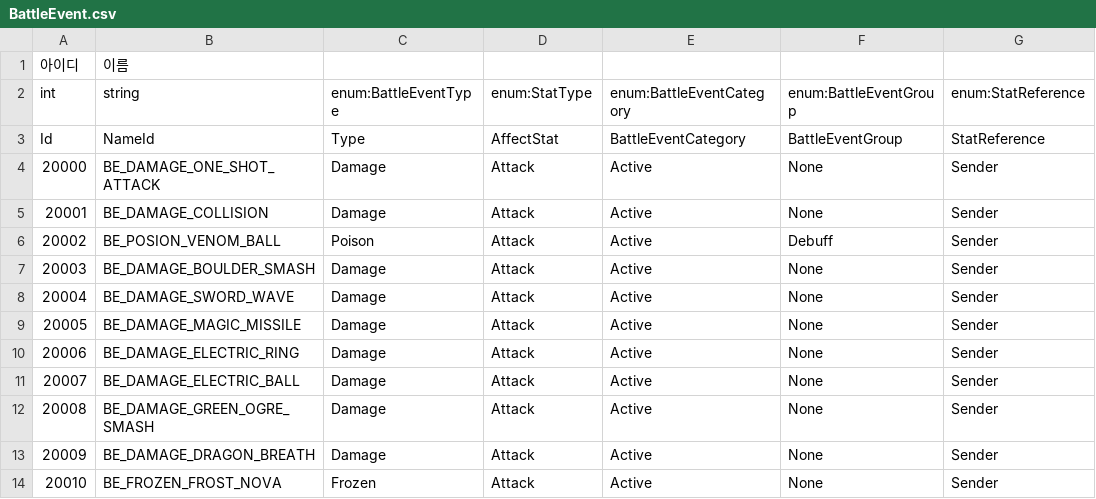
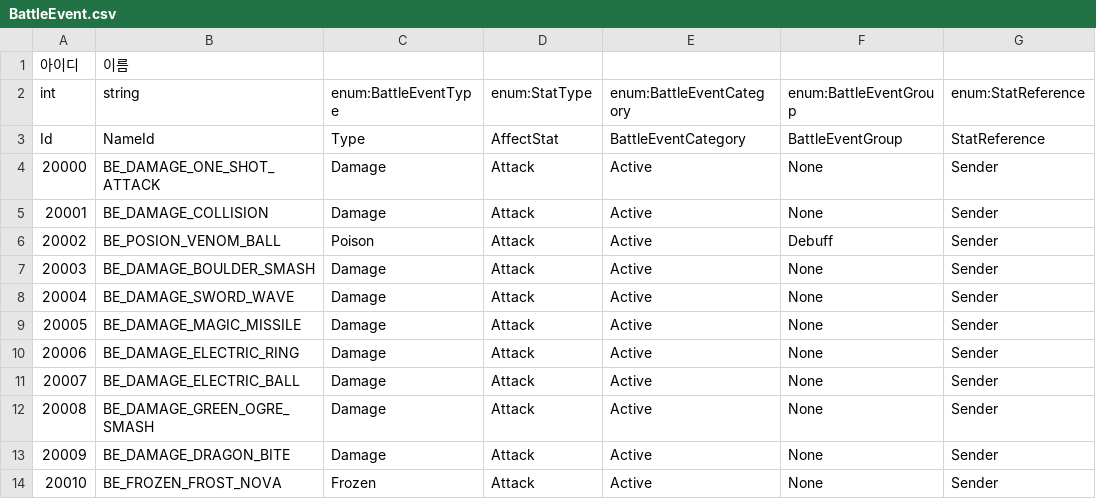
Before and after one commit to hyun9-95/TowerOfInfinity, a CSV file: Assets/Data/Excels/BattleEvent.csv, drawn as a sheet; only a part is shown; the diff names each change by its address in the sheet, - before the commit and + after, or states it on an @@ line.

```diff
--- a/Assets/Data/Excels/BattleEvent.csv
+++ b/Assets/Data/Excels/BattleEvent.csv
-B13 (string): BE_DAMAGE_DRAGON_BREATH
+B13 (string): BE_DAMAGE_DRAGON_BITE
```
Also changed, not shown: Assets/Data/Excels/Ability.csv, Assets/Data/Excels/Character.csv, 20 other files.
